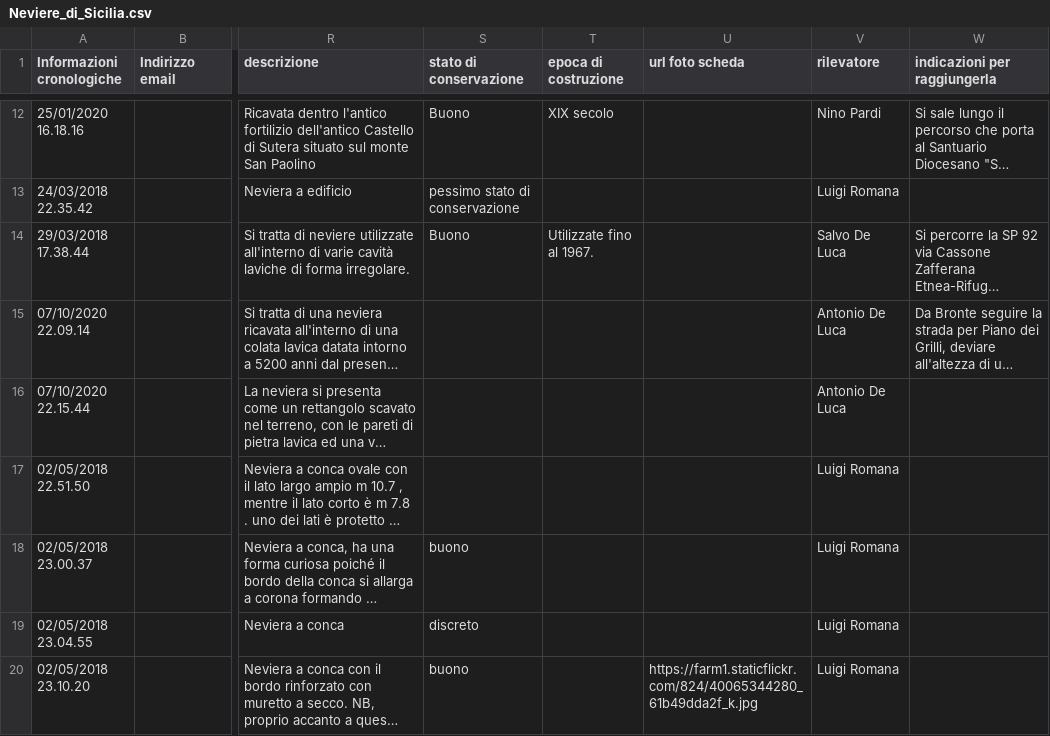
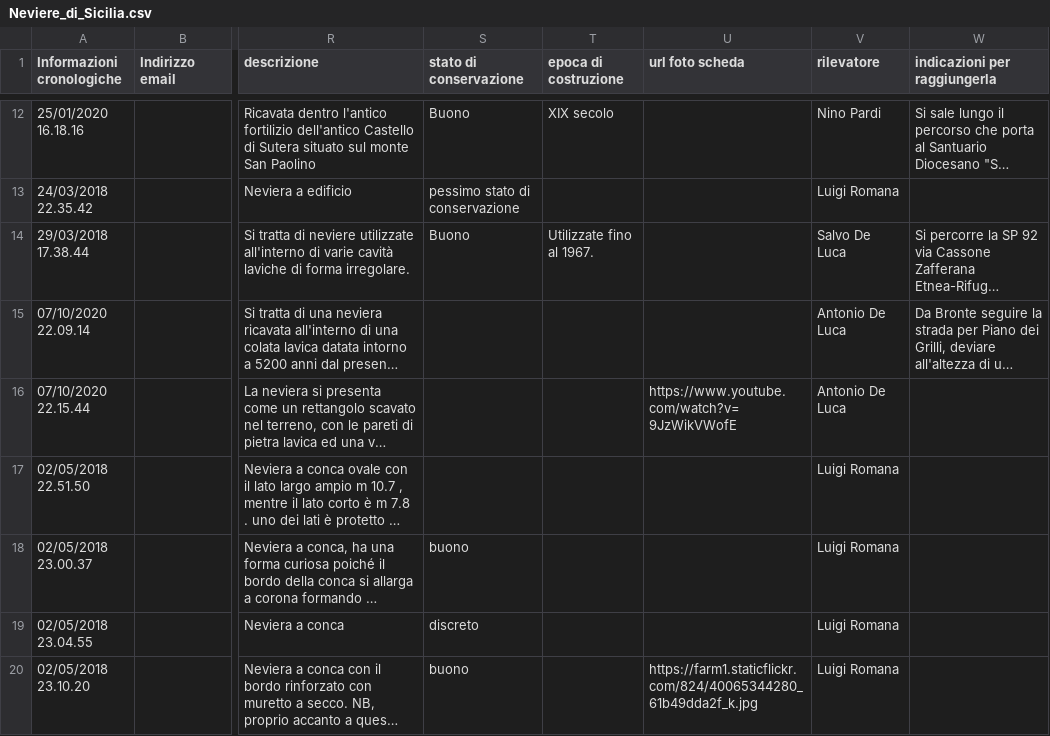
Before and after one commit to NeviereDiSicilia/nevieredisicilia.github.io, a CSV file: neviere/Neviere_di_Sicilia.csv, drawn as a sheet; only a part is shown, gaps mark what is left out; long unchanged cells end in …; the diff names each change by its address in the sheet, - before the commit and + after, or states it on an @@ line.

Commit message:
Update Neviere_di_Sicilia.csv

```diff
--- a/neviere/Neviere_di_Sicilia.csv
+++ b/neviere/Neviere_di_Sicilia.csv
-U16 (url foto scheda): (empty)
+U16 (url foto scheda): https://www.youtube.com/watch?v=9JzWikVWofE
```
